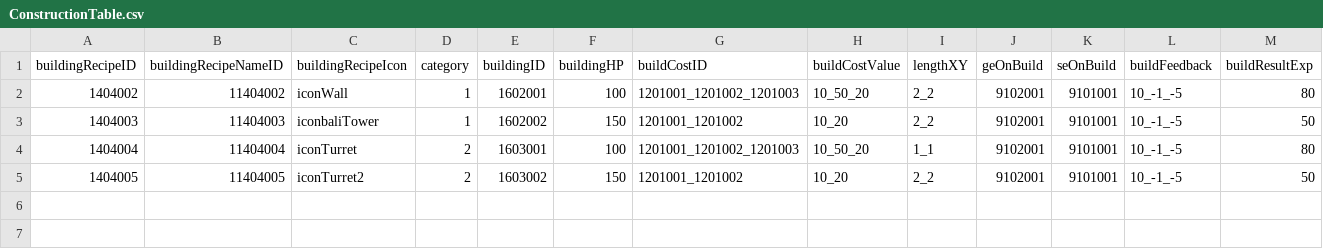
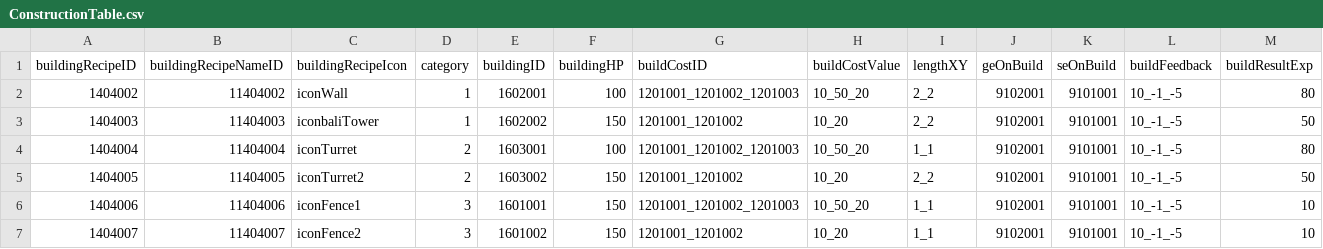
Before and after one commit to KDH1213/SurvivalProject, a CSV file: Assets/Resources/Tables/ConstructionTable.csv, drawn as a sheet.

```diff
--- a/Assets/Resources/Tables/ConstructionTable.csv
+++ b/Assets/Resources/Tables/ConstructionTable.csv
@@ -5 +5,3 @@ buildingRecipeID,buildingRecipeNameID,buildingRecipeIcon,category,buildingID,bui
 1404005,11404005,iconTurret2,2,1603002,150,1201001_1201002,10_20,2_2,9102001,9101001,10_-1_-5,50
+1404006,11404006,iconFence1,3,1601001,150,1201001_1201002_1201003,10_50_20,1_1,9102001,9101001,10_-1_-5,10
+1404007,11404007,iconFence2,3,1601002,150,1201001_1201002,10_20,1_1,9102001,9101001,10_-1_-5,10
```
Also changed, not shown: Assets/Resources/Tables/FarmTable.csv, Assets/Resources/Tables/TurretTable.csv, 28 other files.
